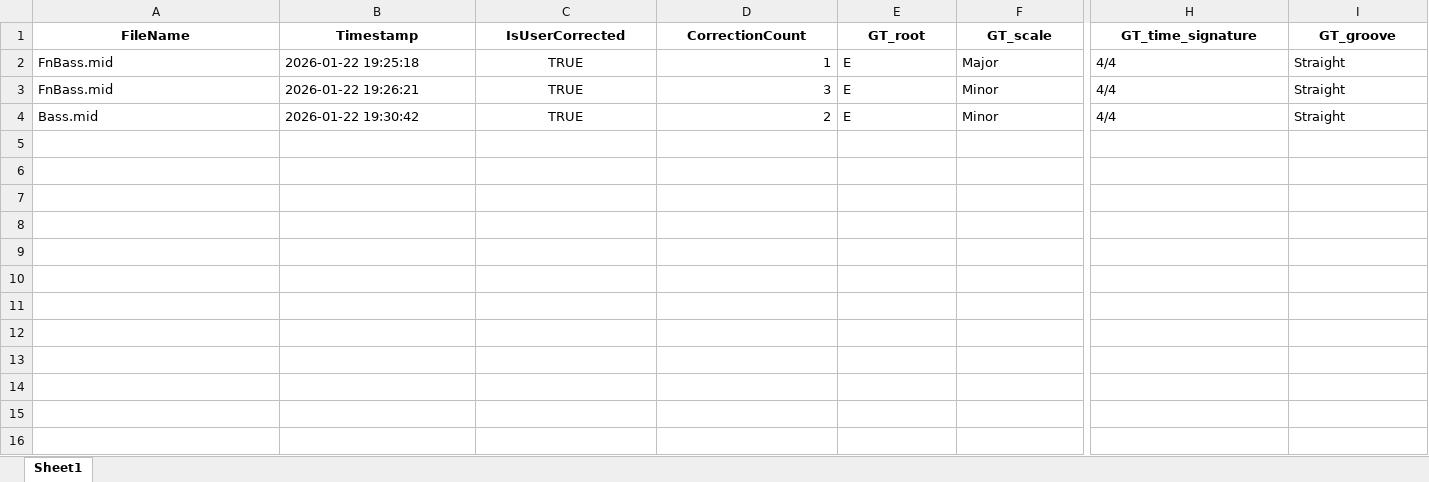
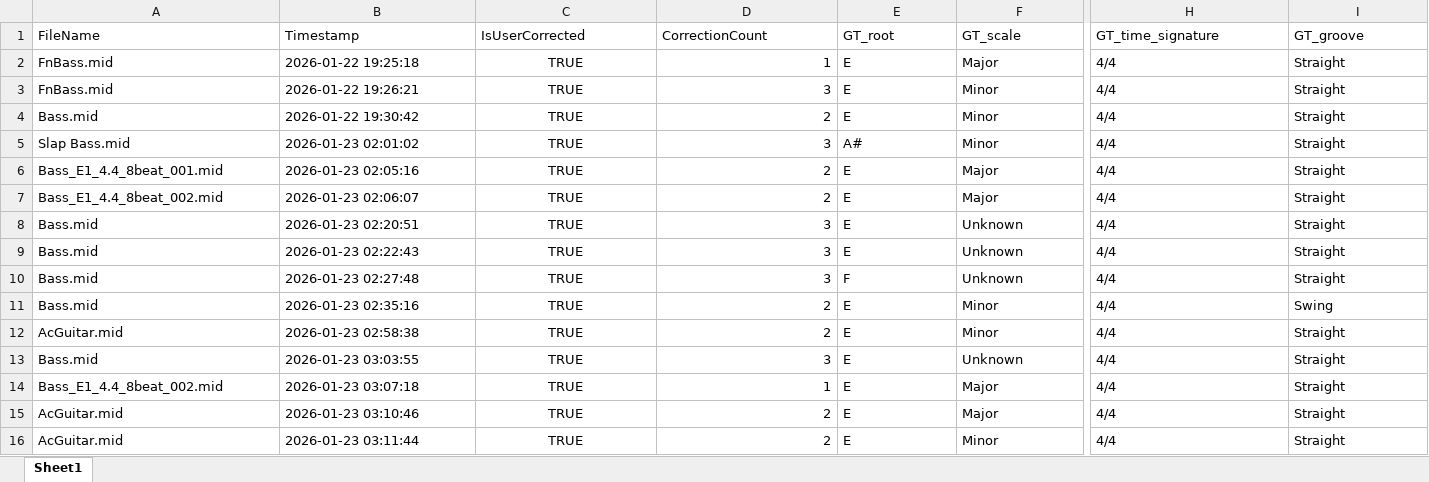
Before and after one commit to NobuoKiyota/MIDI_Dictionary, an Excel workbook: MIDI_learning/learning_data.xlsx, sheet Sheet1, drawn as a sheet; only a part is shown, gaps mark what is left out; values as stored, in another font and other column widths than the file's, no borders; rows hold the shown columns only; the diff covers the shown part only; the diff names each change by its address in the sheet, - before the commit and + after, or states it on an @@ line.

```diff
--- a/MIDI_learning/learning_data.xlsx (sheet Sheet1)
+++ b/MIDI_learning/learning_data.xlsx (sheet Sheet1)
@@ A1:I1 bold: on → off, alignment: center → left @@
+row 5: Slap Bass.mid | 2026-01-23 02:01:02 | TRUE | 3 | A# | Minor | 4/4 | Straight
+row 6: Bass_E1_4.4_8beat_001.mid | 2026-01-23 02:05:16 | TRUE | 2 | E | Major | 4/4 | Straight
+row 7: Bass_E1_4.4_8beat_002.mid | 2026-01-23 02:06:07 | TRUE | 2 | E | Major | 4/4 | Straight
+row 8: Bass.mid | 2026-01-23 02:20:51 | TRUE | 3 | E | Unknown | 4/4 | Straight
+row 9: Bass.mid | 2026-01-23 02:22:43 | TRUE | 3 | E | Unknown | 4/4 | Straight
+row 10: Bass.mid | 2026-01-23 02:27:48 | TRUE | 3 | F | Unknown | 4/4 | Straight
+row 11: Bass.mid | 2026-01-23 02:35:16 | TRUE | 2 | E | Minor | 4/4 | Swing
+row 12: AcGuitar.mid | 2026-01-23 02:58:38 | TRUE | 2 | E | Minor | 4/4 | Straight
+row 13: Bass.mid | 2026-01-23 03:03:55 | TRUE | 3 | E | Unknown | 4/4 | Straight
+row 14: Bass_E1_4.4_8beat_002.mid | 2026-01-23 03:07:18 | TRUE | 1 | E | Major | 4/4 | Straight
+row 15: AcGuitar.mid | 2026-01-23 03:10:46 | TRUE | 2 | E | Major | 4/4 | Straight
+row 16: AcGuitar.mid | 2026-01-23 03:11:44 | TRUE | 2 | E | Minor | 4/4 | Straight
```
Also changed, not shown: cell formats elsewhere in this sheet, 19 other files.
